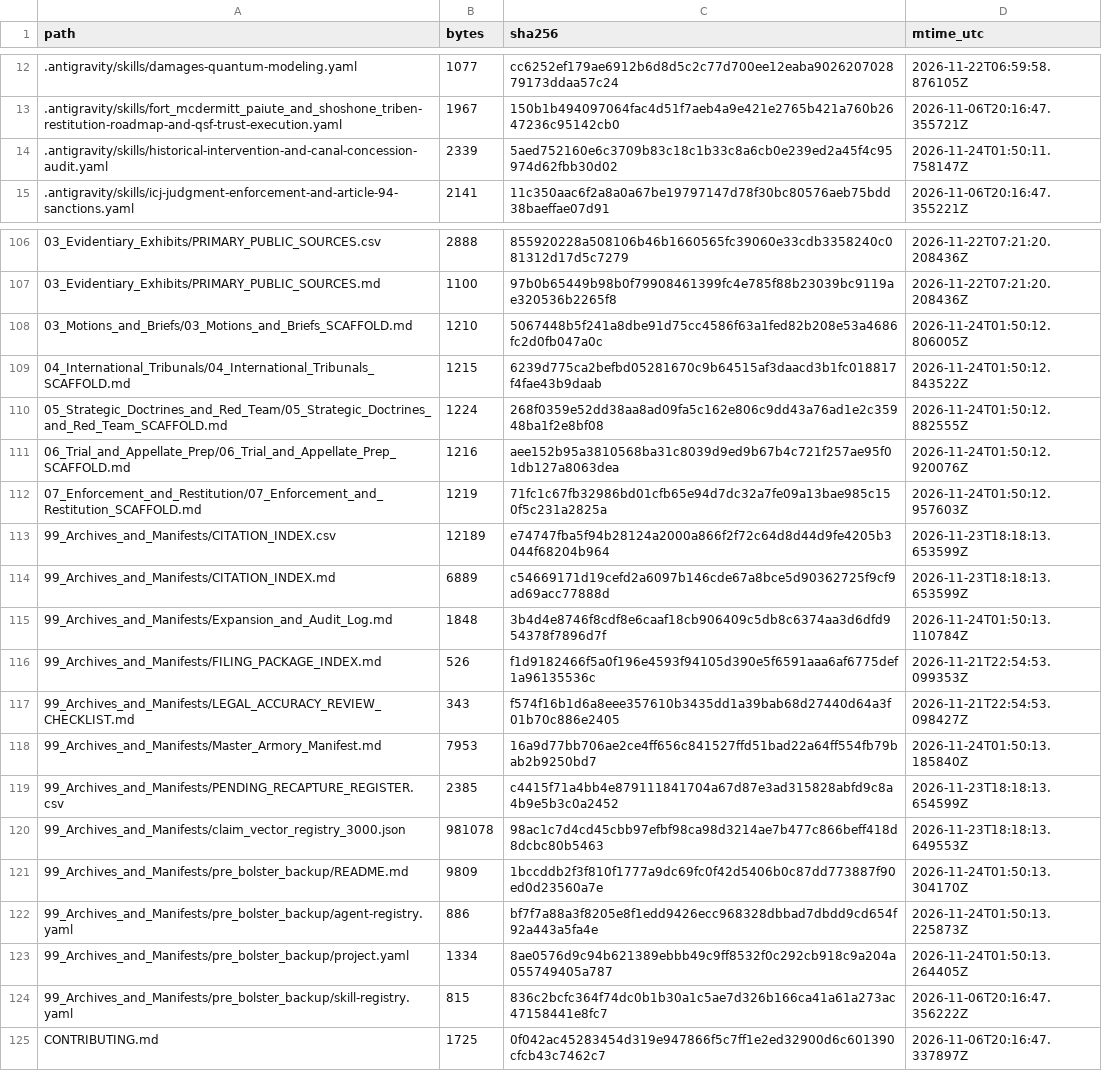
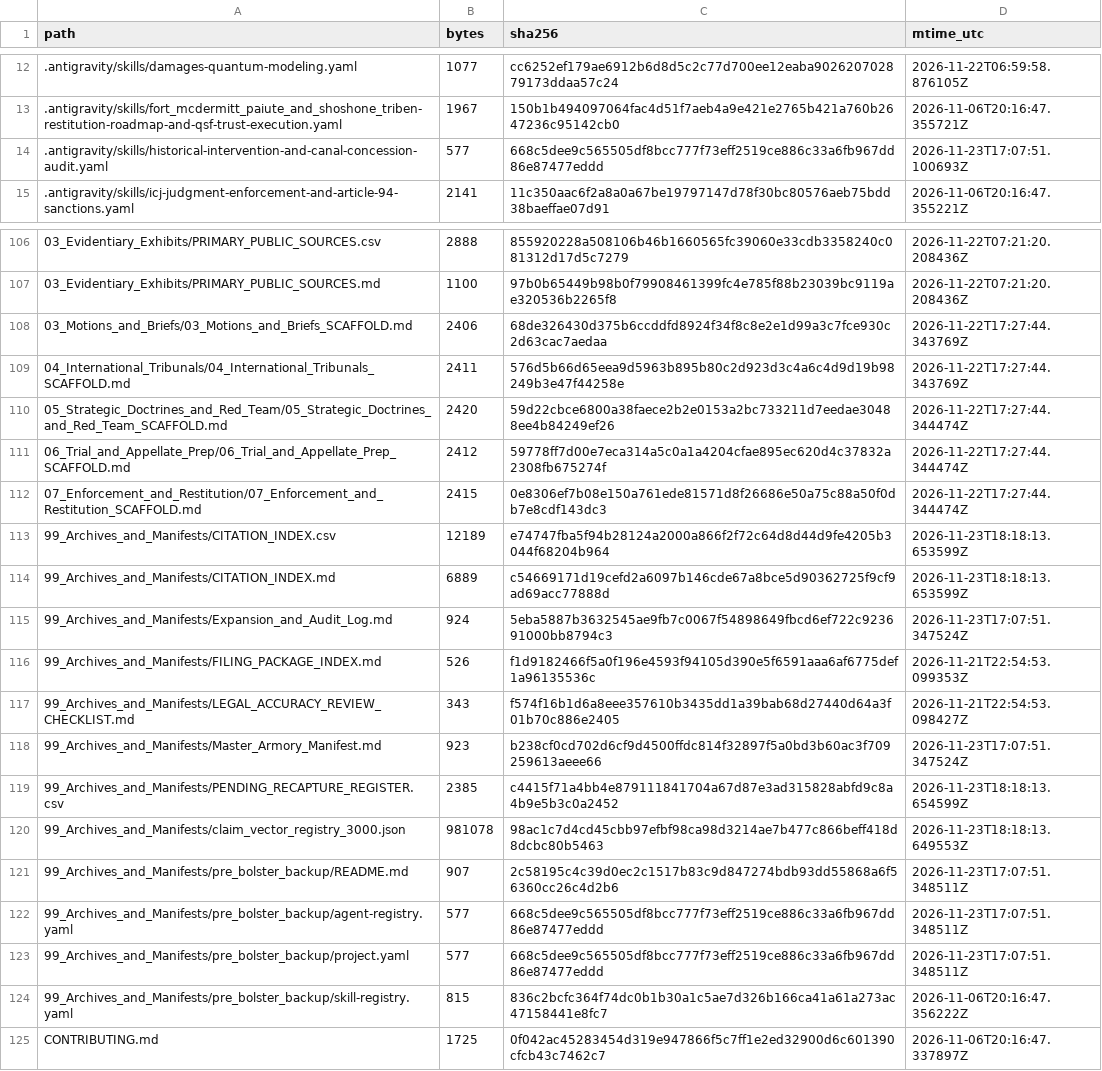
Before and after one commit to GlobalRestitutionAlliance/turtle-island-us-nv-fort-mcdermitt-paiute-and-shoshone-tribe-master-litigation, a CSV file: 99_Archives_and_Manifests/MANIFEST_SHA256.csv, drawn as a sheet; only a part is shown, gaps mark what is left out; the diff covers the shown part only.

```diff
--- a/99_Archives_and_Manifests/MANIFEST_SHA256.csv
+++ b/99_Archives_and_Manifests/MANIFEST_SHA256.csv
@@ -13,3 +13,3 @@ path,bytes,sha256,mtime_utc
 .antigravity/skills/fort_mcdermitt_paiute_and_shoshone_triben-restitution-roadmap-and-qsf-trust-execution.yaml,1967,150b1b494097064fac4d51f7aeb4a9e421e2765b421a760b2647236c95142cb0,2026-11-06T20:16:47.355721Z
-.antigravity/skills/historical-intervention-and-canal-concession-audit.yaml,2339,5aed752160e6c3709b83c18c1b33c8a6cb0e239ed2a45f4c95974d62fbb30d02,2026-11-24T01:50:11.758147Z
+.antigravity/skills/historical-intervention-and-canal-concession-audit.yaml,577,668c5dee9c565505df8bcc777f73eff2519ce886c33a6fb967dd86e87477eddd,2026-11-23T17:07:51.100693Z
 .antigravity/skills/icj-judgment-enforcement-and-article-94-sanctions.yaml,2141,11c350aac6f2a8a0a67be19797147d78f30bc80576aeb75bdd38baeffae07d91,2026-11-06T20:16:47.355221Z
@@ -107,18 +107,18 @@ path,bytes,sha256,mtime_utc
 03_Evidentiary_Exhibits/PRIMARY_PUBLIC_SOURCES.md,1100,97b0b65449b98b0f79908461399fc4e785f88b23039bc9119ae320536b2265f8,2026-11-22T07:21:20.208436Z
-03_Motions_and_Briefs/03_Motions_and_Briefs_SCAFFOLD.md,1210,5067448b5f241a8dbe91d75cc4586f63a1fed82b208e53a4686fc2d0fb047a0c,2026-11-24T01:50:12.806005Z
-04_International_Tribunals/04_International_Tribunals_SCAFFOLD.md,1215,6239d775ca2befbd05281670c9b64515af3daacd3b1fc018817f4fae43b9daab,2026-11-24T01:50:12.843522Z
-05_Strategic_Doctrines_and_Red_Team/05_Strategic_Doctrines_and_Red_Team_SCAFFOLD.md,1224,268f0359e52dd38aa8ad09fa5c162e806c9dd43a76ad1e2c35948ba1f2e8bf08,2026-11-24T01:50:12.882555Z
-06_Trial_and_Appellate_Prep/06_Trial_and_Appellate_Prep_SCAFFOLD.md,1216,aee152b95a3810568ba31c8039d9ed9b67b4c721f257ae95f01db127a8063dea,2026-11-24T01:50:12.920076Z
-07_Enforcement_and_Restitution/07_Enforcement_and_Restitution_SCAFFOLD.md,1219,71fc1c67fb32986bd01cfb65e94d7dc32a7fe09a13bae985c150f5c231a2825a,2026-11-24T01:50:12.957603Z
+03_Motions_and_Briefs/03_Motions_and_Briefs_SCAFFOLD.md,2406,68de326430d375b6ccddfd8924f34f8c8e2e1d99a3c7fce930c2d63cac7aedaa,2026-11-22T17:27:44.343769Z
+04_International_Tribunals/04_International_Tribunals_SCAFFOLD.md,2411,576d5b66d65eea9d5963b895b80c2d923d3c4a6c4d9d19b98249b3e47f44258e,2026-11-22T17:27:44.343769Z
+05_Strategic_Doctrines_and_Red_Team/05_Strategic_Doctrines_and_Red_Team_SCAFFOLD.md,2420,59d22cbce6800a38faece2b2e0153a2bc733211d7eedae30488ee4b84249ef26,2026-11-22T17:27:44.344474Z
+06_Trial_and_Appellate_Prep/06_Trial_and_Appellate_Prep_SCAFFOLD.md,2412,59778ff7d00e7eca314a5c0a1a4204cfae895ec620d4c37832a2308fb675274f,2026-11-22T17:27:44.344474Z
+07_Enforcement_and_Restitution/07_Enforcement_and_Restitution_SCAFFOLD.md,2415,0e8306ef7b08e150a761ede81571d8f26686e50a75c88a50f0db7e8cdf143dc3,2026-11-22T17:27:44.344474Z
 99_Archives_and_Manifests/CITATION_INDEX.csv,12189,e74747fba5f94b28124a2000a866f2f72c64d8d44d9fe4205b3044f68204b964,2026-11-23T18:18:13.653599Z
 99_Archives_and_Manifests/CITATION_INDEX.md,6889,c54669171d19cefd2a6097b146cde67a8bce5d90362725f9cf9ad69acc77888d,2026-11-23T18:18:13.653599Z
-99_Archives_and_Manifests/Expansion_and_Audit_Log.md,1848,3b4d4e8746f8cdf8e6caaf18cb906409c5db8c6374aa3d6dfd954378f7896d7f,2026-11-24T01:50:13.110784Z
+99_Archives_and_Manifests/Expansion_and_Audit_Log.md,924,5eba5887b3632545ae9fb7c0067f54898649fbcd6ef722c923691000bb8794c3,2026-11-23T17:07:51.347524Z
 99_Archives_and_Manifests/FILING_PACKAGE_INDEX.md,526,f1d9182466f5a0f196e4593f94105d390e5f6591aaa6af6775def1a96135536c,2026-11-21T22:54:53.099353Z
 99_Archives_and_Manifests/LEGAL_ACCURACY_REVIEW_CHECKLIST.md,343,f574f16b1d6a8eee357610b3435dd1a39bab68d27440d64a3f01b70c886e2405,2026-11-21T22:54:53.098427Z
-99_Archives_and_Manifests/Master_Armory_Manifest.md,7953,16a9d77bb706ae2ce4ff656c841527ffd51bad22a64ff554fb79bab2b9250bd7,2026-11-24T01:50:13.185840Z
+99_Archives_and_Manifests/Master_Armory_Manifest.md,923,b238cf0cd702d6cf9d4500ffdc814f32897f5a0bd3b60ac3f709259613aeee66,2026-11-23T17:07:51.347524Z
 99_Archives_and_Manifests/PENDING_RECAPTURE_REGISTER.csv,2385,c4415f71a4bb4e879111841704a67d87e3ad315828abfd9c8a4b9e5b3c0a2452,2026-11-23T18:18:13.654599Z
 99_Archives_and_Manifests/claim_vector_registry_3000.json,981078,98ac1c7d4cd45cbb97efbf98ca98d3214ae7b477c866beff418d8dcbc80b5463,2026-11-23T18:18:13.649553Z
-99_Archives_and_Manifests/pre_bolster_backup/README.md,9809,1bccddb2f3f810f1777a9dc69fc0f42d5406b0c87dd773887f90ed0d23560a7e,2026-11-24T01:50:13.304170Z
-99_Archives_and_Manifests/pre_bolster_backup/agent-registry.yaml,886,bf7f7a88a3f8205e8f1edd9426ecc968328dbbad7dbdd9cd654f92a443a5fa4e,2026-11-24T01:50:13.225873Z
-99_Archives_and_Manifests/pre_bolster_backup/project.yaml,1334,8ae0576d9c94b621389ebbb49c9ff8532f0c292cb918c9a204a055749405a787,2026-11-24T01:50:13.264405Z
+99_Archives_and_Manifests/pre_bolster_backup/README.md,907,2c58195c4c39d0ec2c1517b83c9d847274bdb93dd55868a6f56360cc26c4d2b6,2026-11-23T17:07:51.348511Z
+99_Archives_and_Manifests/pre_bolster_backup/agent-registry.yaml,577,668c5dee9c565505df8bcc777f73eff2519ce886c33a6fb967dd86e87477eddd,2026-11-23T17:07:51.348511Z
+99_Archives_and_Manifests/pre_bolster_backup/project.yaml,577,668c5dee9c565505df8bcc777f73eff2519ce886c33a6fb967dd86e87477eddd,2026-11-23T17:07:51.348511Z
 99_Archives_and_Manifests/pre_bolster_backup/skill-registry.yaml,815,836c2bcfc364f74dc0b1b30a1c5ae7d326b166ca41a61a273ac47158441e8fc7,2026-11-06T20:16:47.356222Z
```
Also changed, not shown: 77 edited cells elsewhere in this file, 37 other files.
